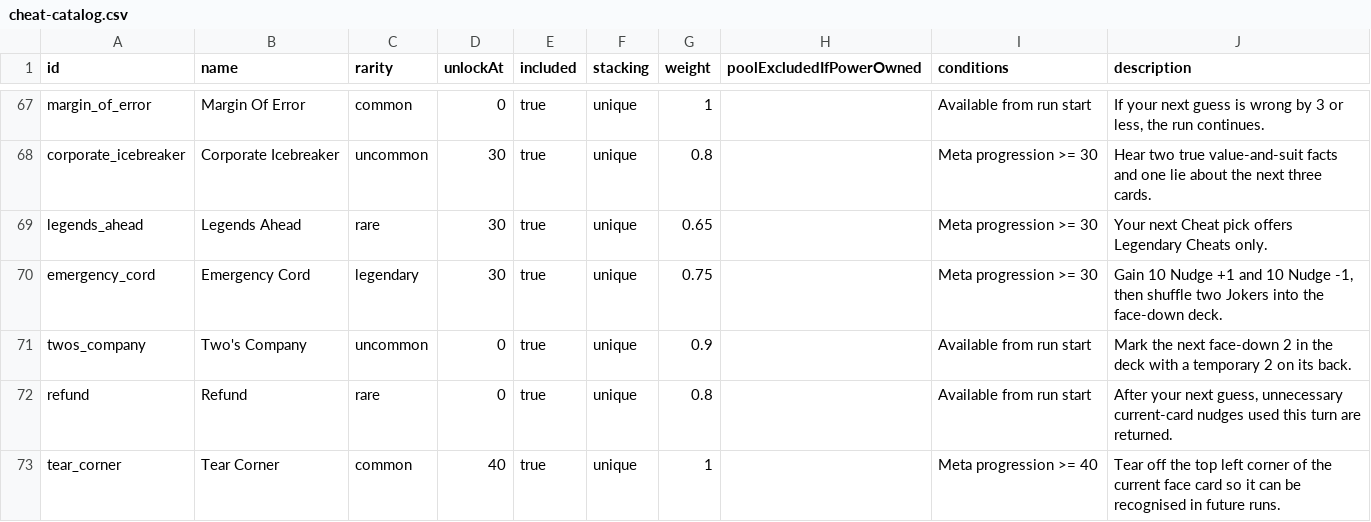
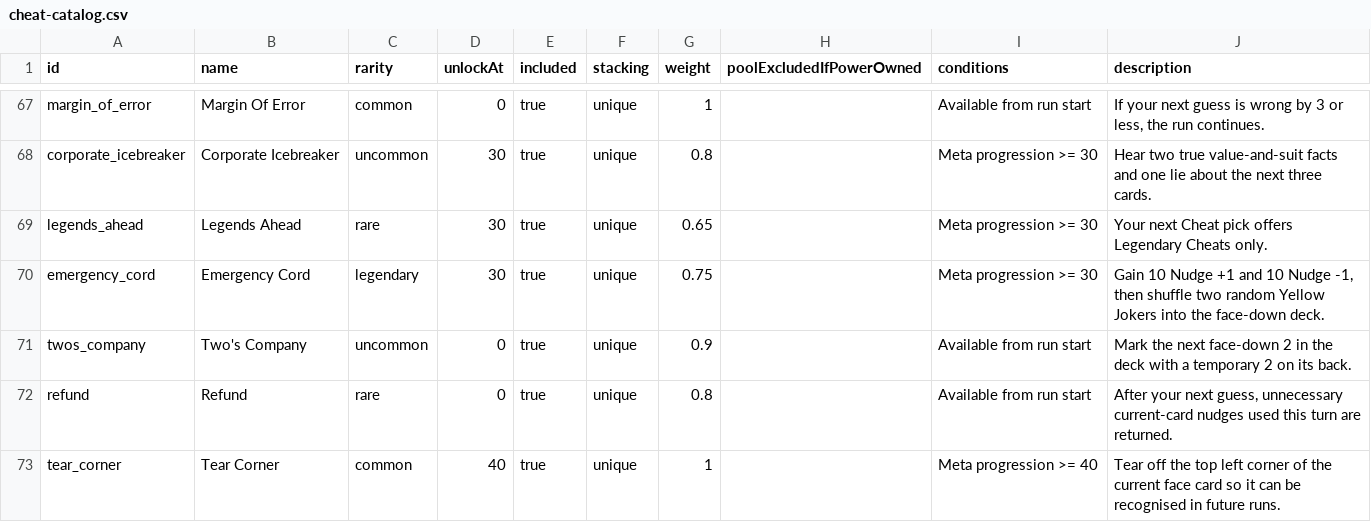
Before and after one commit to byronic-games/52, a CSV file: cheat-catalog.csv, drawn as a sheet; only a part is shown, gaps mark what is left out.

Commit message:
Joker and shop tweaks

```diff
--- a/cheat-catalog.csv
+++ b/cheat-catalog.csv
@@ -69,3 +69,3 @@
 "legends_ahead","Legends Ahead","rare","30","true","unique","0.65","","Meta progression >= 30","Your next Cheat pick offers Legendary Cheats only."
-"emergency_cord","Emergency Cord","legendary","30","true","unique","0.75","","Meta progression >= 30","Gain 10 Nudge +1 and 10 Nudge -1, then shuffle two Jokers into the face-down deck."
+"emergency_cord","Emergency Cord","legendary","30","true","unique","0.75","","Meta progression >= 30","Gain 10 Nudge +1 and 10 Nudge -1, then shuffle two random Yellow Jokers into the face-down deck."
 "twos_company","Two's Company","uncommon","0","true","unique","0.9","","Available from run start","Mark the next face-down 2 in the deck with a temporary 2 on its back."
```
Also changed, not shown: 10 other files.
